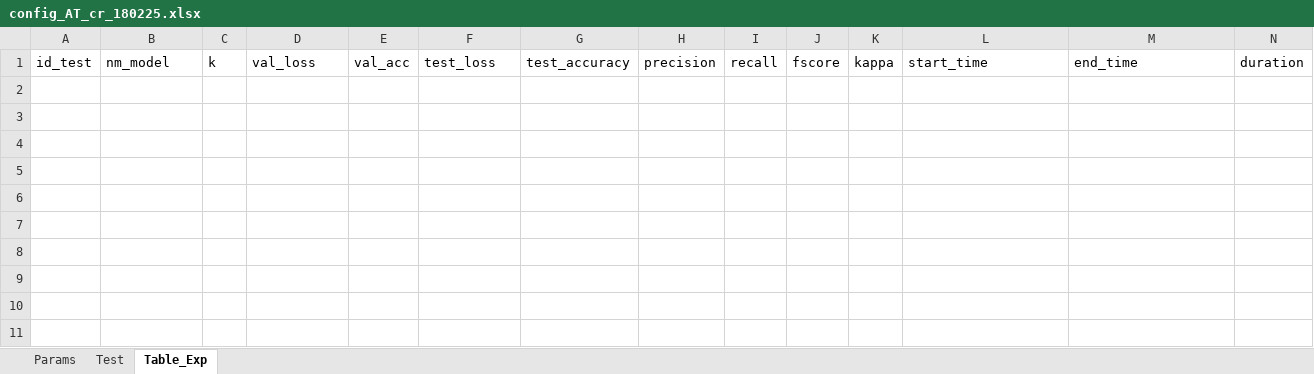
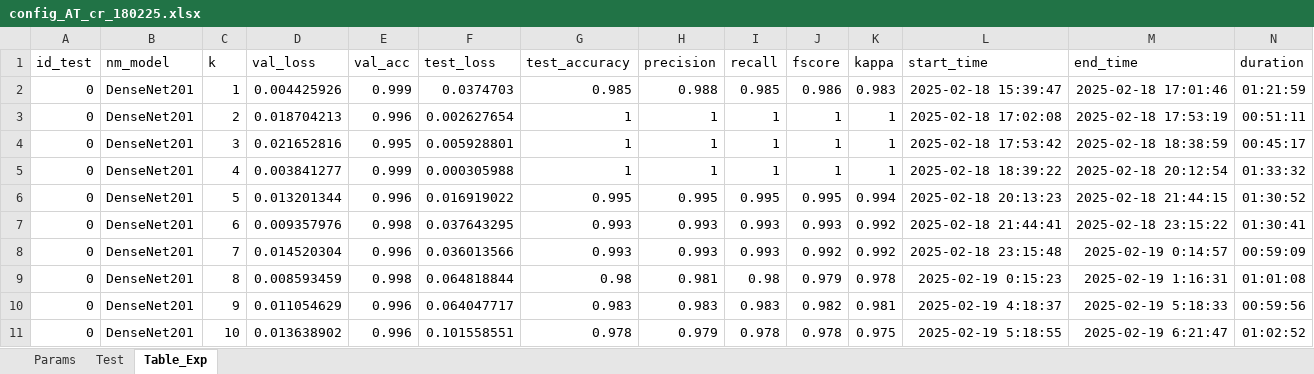
Before and after one commit to jczars/Pollen-Classification-CBAM, an Excel workbook: results/AT_densenet+cbam_exp/config_AT_cr_180225.xlsx, sheet Table_Exp, drawn as a sheet; only a part is shown; values as stored, in another font and other column widths than the file's, no borders; rows hold the shown columns only; the diff names each change by its address in the sheet, - before the commit and + after, or states it on an @@ line.

Commit message:
xlsx

```diff
--- a/results/AT_densenet+cbam_exp/config_AT_cr_180225.xlsx (sheet Table_Exp)
+++ b/results/AT_densenet+cbam_exp/config_AT_cr_180225.xlsx (sheet Table_Exp)
+row 2: 0 | DenseNet201 | 1 | 0.004425926 | 0.999 | 0.0374703 | 0.985 | 0.988 | 0.985 | 0.986 | 0.983 | 2025-02-18 15:39:47 | 2025-02-18 17:01:46 | 01:21:59
+row 3: 0 | DenseNet201 | 2 | 0.018704213 | 0.996 | 0.002627654 | 1 | 1 | 1 | 1 | 1 | 2025-02-18 17:02:08 | 2025-02-18 17:53:19 | 00:51:11
+row 4: 0 | DenseNet201 | 3 | 0.021652816 | 0.995 | 0.005928801 | 1 | 1 | 1 | 1 | 1 | 2025-02-18 17:53:42 | 2025-02-18 18:38:59 | 00:45:17
+row 5: 0 | DenseNet201 | 4 | 0.003841277 | 0.999 | 0.000305988 | 1 | 1 | 1 | 1 | 1 | 2025-02-18 18:39:22 | 2025-02-18 20:12:54 | 01:33:32
+row 6: 0 | DenseNet201 | 5 | 0.013201344 | 0.996 | 0.016919022 | 0.995 | 0.995 | 0.995 | 0.995 | 0.994 | 2025-02-18 20:13:23 | 2025-02-18 21:44:15 | 01:30:52
+row 7: 0 | DenseNet201 | 6 | 0.009357976 | 0.998 | 0.037643295 | 0.993 | 0.993 | 0.993 | 0.993 | 0.992 | 2025-02-18 21:44:41 | 2025-02-18 23:15:22 | 01:30:41
+row 8: 0 | DenseNet201 | 7 | 0.014520304 | 0.996 | 0.036013566 | 0.993 | 0.993 | 0.993 | 0.992 | 0.992 | 2025-02-18 23:15:48 | 2025-02-19 0:14:57 | 00:59:09
+row 9: 0 | DenseNet201 | 8 | 0.008593459 | 0.998 | 0.064818844 | 0.98 | 0.981 | 0.98 | 0.979 | 0.978 | 2025-02-19 0:15:23 | 2025-02-19 1:16:31 | 01:01:08
+row 10: 0 | DenseNet201 | 9 | 0.011054629 | 0.996 | 0.064047717 | 0.983 | 0.983 | 0.983 | 0.982 | 0.981 | 2025-02-19 4:18:37 | 2025-02-19 5:18:33 | 00:59:56
+row 11: 0 | DenseNet201 | 10 | 0.013638902 | 0.996 | 0.101558551 | 0.978 | 0.979 | 0.978 | 0.978 | 0.975 | 2025-02-19 5:18:55 | 2025-02-19 6:21:47 | 01:02:52
```
Also changed, not shown: sheet Params.
